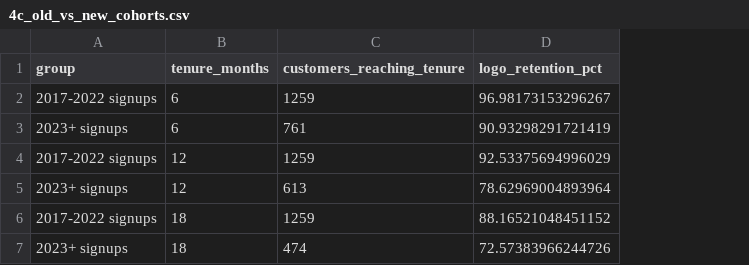
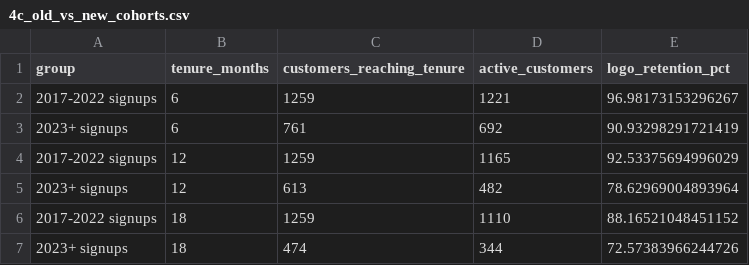
Before and after one commit to xbhxnxv/northbridge-buyside-diligence, a CSV file: outputs/tables/4c_old_vs_new_cohorts.csv, drawn as a sheet; the diff names each change by its address in the sheet, - before the commit and + after, or states it on an @@ line.

```diff
--- a/outputs/tables/4c_old_vs_new_cohorts.csv
+++ b/outputs/tables/4c_old_vs_new_cohorts.csv
+column D (active_customers), rows 2-7: 1221 | 692 | 1165 | 482 | 1110 | 344
```
Also changed, not shown: outputs/tables/4c_revenue_retention_triangle.csv, outputs/tables/4c_tenure_matched.csv, 28 other files.
